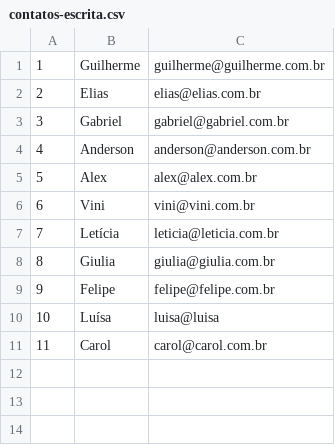
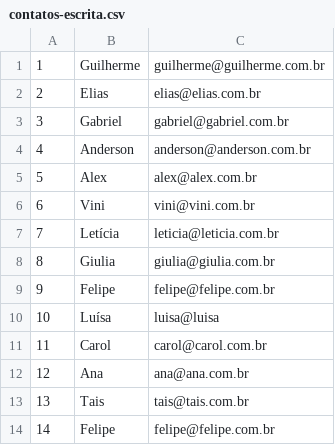
Before and after one commit to cglima/alura-python-trabalhando-com-io, a CSV file: dados/contatos-escrita.csv, drawn as a sheet.

Commit message:
inserindo uma lista de contatos no arquivo

```diff
--- a/dados/contatos-escrita.csv
+++ b/dados/contatos-escrita.csv
@@ -11 +11,4 @@
 11,Carol,carol@carol.com.br
+12,Ana,ana@ana.com.br
+13,Tais,tais@tais.com.br
+14,Felipe,felipe@felipe.com.br
```
Also changed, not shown: 1 other file.
